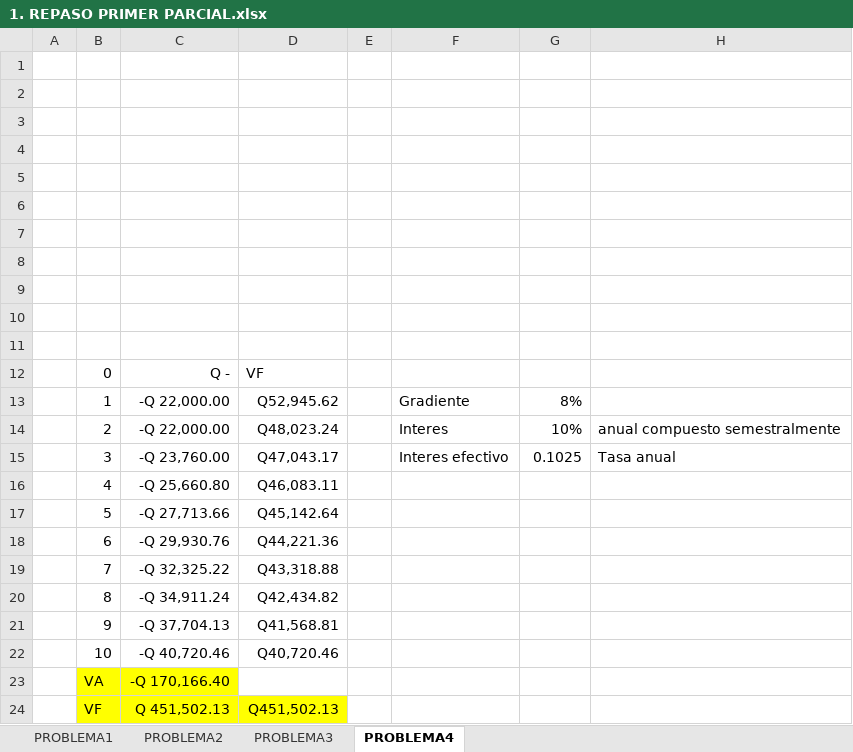
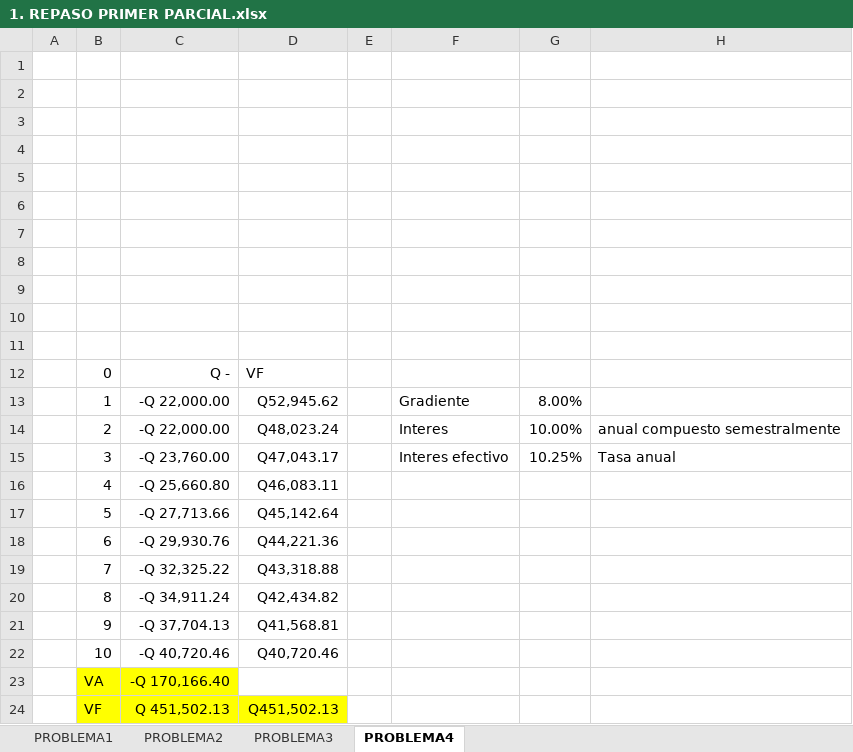
Before and after one commit to pat19218/Semestre_10, an Excel workbook: Ing_economica/Repaso1/1. REPASO PRIMER PARCIAL.xlsx, sheet PROBLEMA4, drawn as a sheet; values as stored, in another font and other column widths than the file's, no borders; charts and pictures not drawn; the diff names each change by its address in the sheet, - before the commit and + after, or states it on an @@ line.

```diff
--- a/Ing_economica/Repaso1/1. REPASO PRIMER PARCIAL.xlsx (sheet PROBLEMA4)
+++ b/Ing_economica/Repaso1/1. REPASO PRIMER PARCIAL.xlsx (sheet PROBLEMA4)
-G13: 8%
+G13: 8.00%
-G14: 10%
+G14: 10.00%
-G15: 0.1025
+G15: 10.25%
```
Also changed, not shown: sheet PROBLEMA2, 3 other files.
